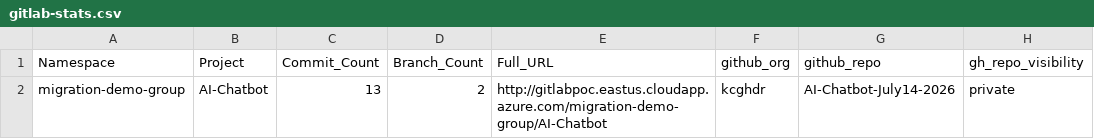
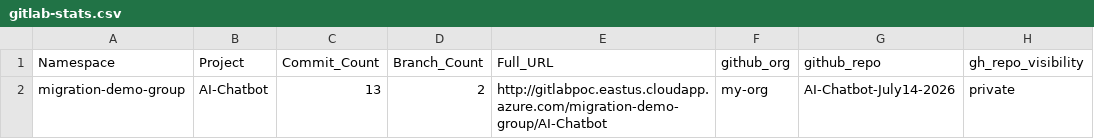
Before and after one commit to kcgh-org/gl2gh-2026-07-13, a CSV file: gitlab-stats.csv, drawn as a sheet.

Commit message:
Update gitlab-stats.csv

```diff
--- a/gitlab-stats.csv
+++ b/gitlab-stats.csv
@@ -1,2 +1,2 @@
 Namespace,Project,Commit_Count,Branch_Count,Full_URL,github_org,github_repo,gh_repo_visibility
-migration-demo-group,AI-Chatbot,13,2,http://gitlabpoc.eastus.cloudapp.azure.com/migration-demo-group/AI-Chatbot,kcghdr,AI-Chatbot-July14-2026,private
+migration-demo-group,AI-Chatbot,13,2,http://gitlabpoc.eastus.cloudapp.azure.com/migration-demo-group/AI-Chatbot,my-org,AI-Chatbot-July14-2026,private
```
